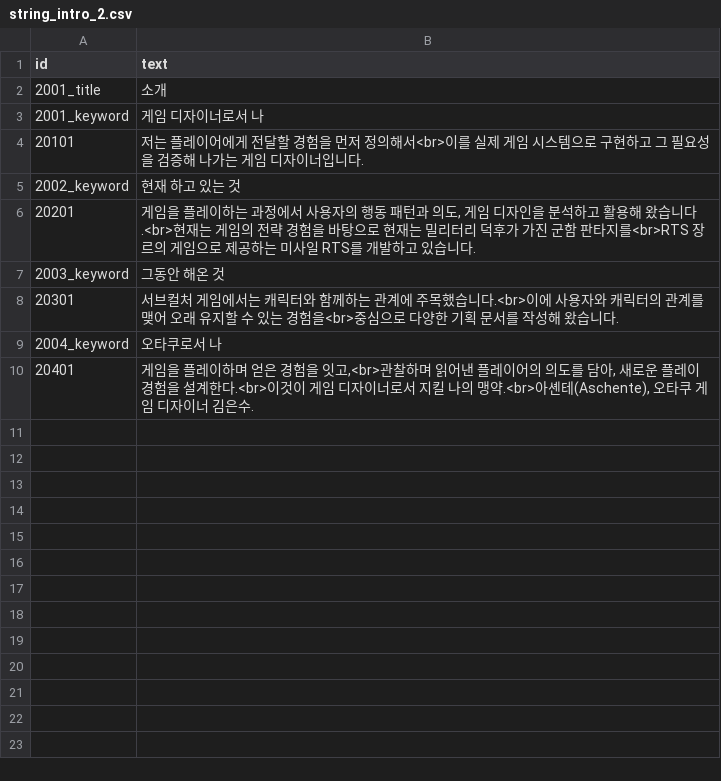
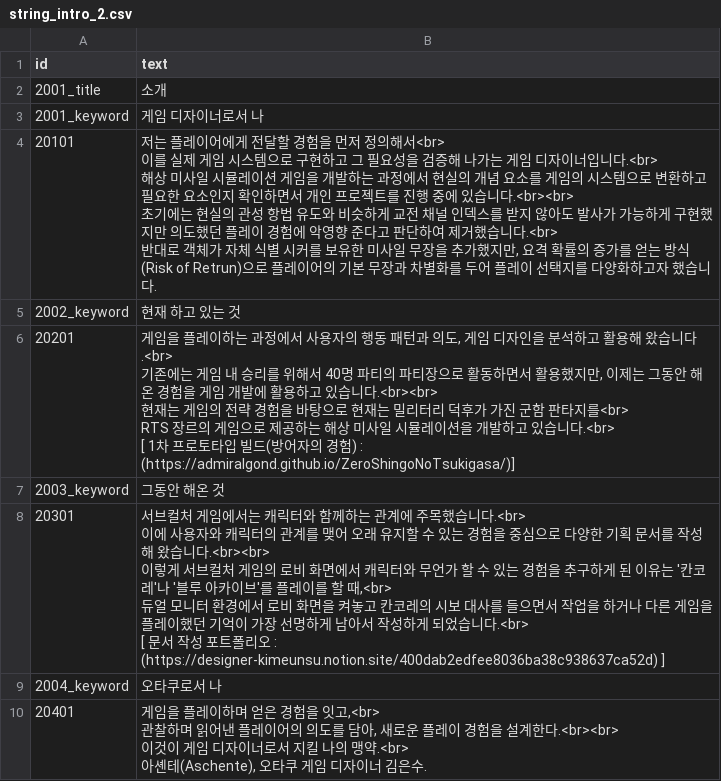
Before and after one commit to AdmiralGond/kimeunsuportfolio, a CSV file: source/strings/string_intro_2.csv, drawn as a sheet.

Commit message:
Release v0.10.6: replace A1/A2/B1 portfolio strings from supplied CSVs

```diff
--- a/source/strings/string_intro_2.csv
+++ b/source/strings/string_intro_2.csv
@@ -3,8 +3,23 @@
 2001_keyword,게임 디자이너로서 나
-20101,저는 플레이어에게 전달할 경험을 먼저 정의해서<br>이를 실제 게임 시스템으로 구현하고 그 필요성을 검증해 나가는 게임 디자이너입니다.
+20101,"저는 플레이어에게 전달할 경험을 먼저 정의해서<br>
+이를 실제 게임 시스템으로 구현하고 그 필요성을 검증해 나가는 게임 디자이너입니다.<br>
+해상 미사일 시뮬레이션 게임을 개발하는 과정에서 현실의 개념 요소를 게임의 시스템으로 변환하고 필요한 요소인지 확인하면서 개인 프로젝트를 진행 중에 있습니다.<br><br>
+초기에는 현실의 관성 항법 유도와 비슷하게 교전 채널 인덱스를 받지 않아도 발사가 가능하게 구현했지만 의도했던 플레이 경험에 악영향 준다고 판단하여 제거했습니다.<br>
+반대로 객체가 자체 식별 시커를 보유한 미사일 무장을 추가했지만, 요격 확률의 증가를 얻는 방식(Risk of Retrun)으로 플레이어의 기본 무장과 차별화를 두어 플레이 선택지를 다양화하고자 했습니다."
 2002_keyword,현재 하고 있는 것
-20201,"게임을 플레이하는 과정에서 사용자의 행동 패턴과 의도, 게임 디자인을 분석하고 활용해 왔습니다.<br>현재는 게임의 전략 경험을 바탕으로 현재는 밀리터리 덕후가 가진 군함 판타지를<br>RTS 장르의 게임으로 제공하는 미사일 RTS를 개발하고 있습니다."
+20201,"게임을 플레이하는 과정에서 사용자의 행동 패턴과 의도, 게임 디자인을 분석하고 활용해 왔습니다.<br>
+기존에는 게임 내 승리를 위해서 40명 파티의 파티장으로 활동하면서 활용했지만, 이제는 그동안 해온 경험을 게임 개발에 활용하고 있습니다.<br><br>
+현재는 게임의 전략 경험을 바탕으로 현재는 밀리터리 덕후가 가진 군함 판타지를<br>
+RTS 장르의 게임으로 제공하는 해상 미사일 시뮬레이션을 개발하고 있습니다.<br>
+[ 1차 프로토타입 빌드(방어자의 경험) : (https://admiralgond.github.io/ZeroShingoNoTsukigasa/)]"
 2003_keyword,그동안 해온 것
-20301,서브컬처 게임에서는 캐릭터와 함께하는 관계에 주목했습니다.<br>이에 사용자와 캐릭터의 관계를 맺어 오래 유지할 수 있는 경험을<br>중심으로 다양한 기획 문서를 작성해 왔습니다.
+20301,"서브컬처 게임에서는 캐릭터와 함께하는 관계에 주목했습니다.<br>
+이에 사용자와 캐릭터의 관계를 맺어 오래 유지할 수 있는 경험을 중심으로 다양한 기획 문서를 작성해 왔습니다.<br><br>
+이렇게 서브컬처 게임의 로비 화면에서 캐릭터와 무언가 할 수 있는 경험을 추구하게 된 이유는 '칸코레'나 '블루 아카이브'를 플레이를 할 때,<br>
+듀얼 모니터 환경에서 로비 화면을 켜놓고 칸코레의 시보 대사를 들으면서 작업을 하거나 다른 게임을 플레이했던 기억이 가장 선명하게 남아서 작성하게 되었습니다.<br>
+[ 문서 작성 포트폴리오 : (https://designer-kimeunsu.notion.site/400dab2edfee8036ba38c938637ca52d) ]"
 2004_keyword,오타쿠로서 나
-20401,"게임을 플레이하며 얻은 경험을 잇고,<br>관찰하며 읽어낸 플레이어의 의도를 담아, 새로운 플레이 경험을 설계한다.<br>이것이 게임 디자이너로서 지킬 나의 맹약.<br>아셴테(Aschente), 오타쿠 게임 디자이너 김은수."
+20401,"게임을 플레이하며 얻은 경험을 잇고,<br>
+관찰하며 읽어낸 플레이어의 의도를 담아, 새로운 플레이 경험을 설계한다.<br><br>
+이것이 게임 디자이너로서 지킬 나의 맹약.<br>
+아셴테(Aschente), 오타쿠 게임 디자이너 김은수."
```
Also changed, not shown: source/rules/keyword_media.csv, source/strings/string_develop_3.csv, 5 other files.
